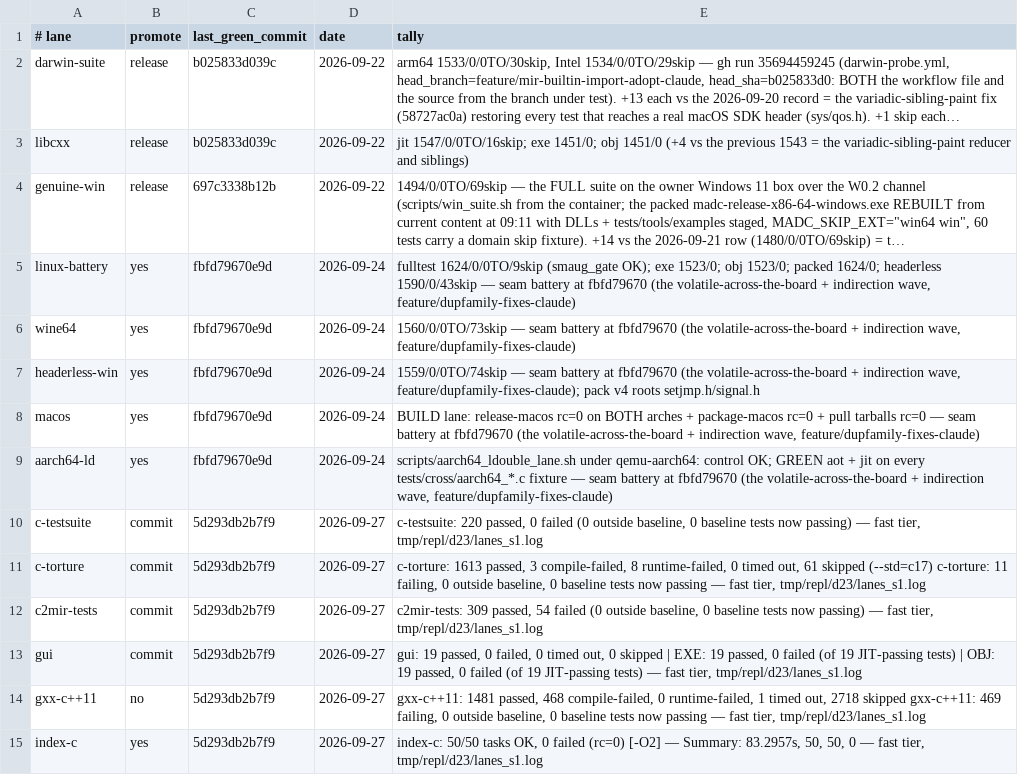
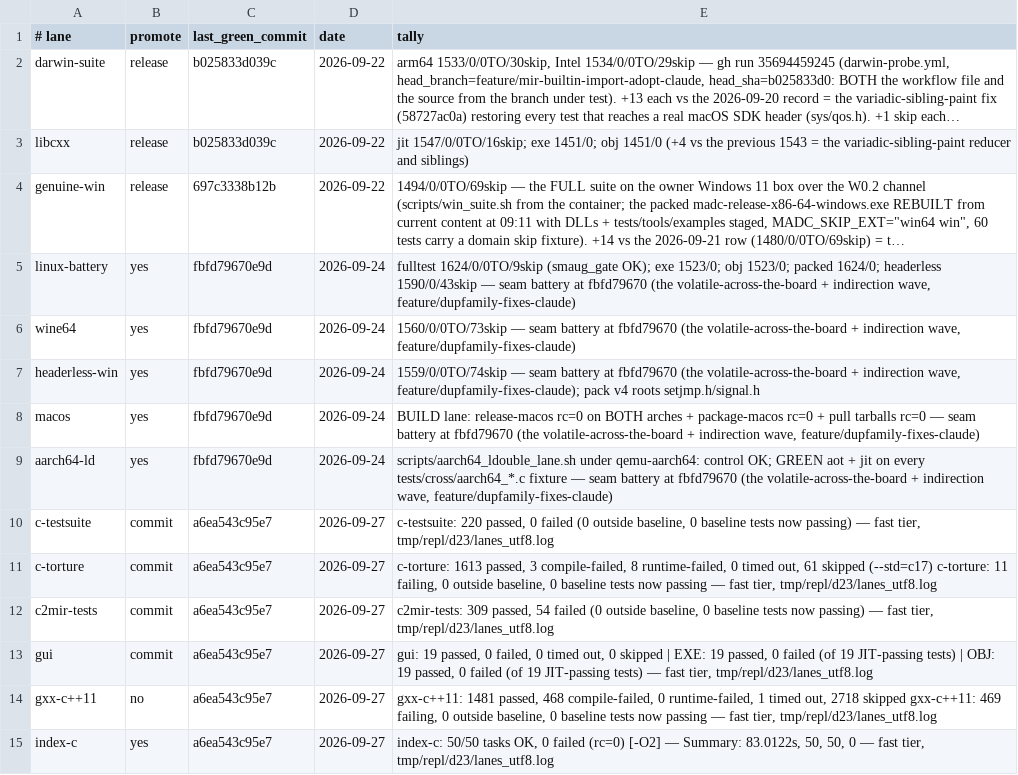
Before and after one commit to derekbsnider/madc, a TSV file: docs/lane-status.tsv, drawn as a sheet; long unchanged cells end in ….

```diff
--- a/docs/lane-status.tsv
+++ b/docs/lane-status.tsv
@@ -9,7 +9,7 @@ macos	yes	fbfd79670e9d	2026-09-24	BUILD lane: release-macos rc=0 on BOTH arches
 aarch64-ld	yes	fbfd79670e9d	2026-09-24	scripts/aarch64_ldouble_lane.sh under qemu-aarch64: control OK; GREEN aot + jit on every tests/cross/aarch64_*.c fixture — seam battery at fbfd79670 (the volatile-across-the-board + indirection wave, feature/dupfamily-fixes-claude)
-c-testsuite	commit	5d293db2b7f9	2026-09-27	c-testsuite: 220 passed, 0 failed (0 outside baseline, 0 baseline tests now passing) — fast tier, tmp/repl/d23/lanes_s1.log
-c-torture	commit	5d293db2b7f9	2026-09-27	c-torture: 1613 passed, 3 compile-failed, 8 runtime-failed, 0 timed out, 61 skipped (--std=c17) c-torture: 11 failing, 0 outside baseline, 0 baseline tests now passing — fast tier, tmp/repl/d23/lanes_s1.log
-c2mir-tests	commit	5d293db2b7f9	2026-09-27	c2mir-tests: 309 passed, 54 failed (0 outside baseline, 0 baseline tests now passing) — fast tier, tmp/repl/d23/lanes_s1.log
-gui	commit	5d293db2b7f9	2026-09-27	gui: 19 passed, 0 failed, 0 timed out, 0 skipped | EXE: 19 passed, 0 failed (of 19 JIT-passing tests) | OBJ: 19 passed, 0 failed (of 19 JIT-passing tests) — fast tier, tmp/repl/d23/lanes_s1.log
-gxx-c++11	no	5d293db2b7f9	2026-09-27	gxx-c++11: 1481 passed, 468 compile-failed, 0 runtime-failed, 1 timed out, 2718 skipped gxx-c++11: 469 failing, 0 outside baseline, 0 baseline tests now passing — fast tier, tmp/repl/d23/lanes_s1.log
-index-c	yes	5d293db2b7f9	2026-09-27	index-c: 50/50 tasks OK, 0 failed (rc=0) [-O2] — Summary: 83.2957s, 50, 50, 0 — fast tier, tmp/repl/d23/lanes_s1.log
+c-testsuite	commit	a6ea543c95e7	2026-09-27	c-testsuite: 220 passed, 0 failed (0 outside baseline, 0 baseline tests now passing) — fast tier, tmp/repl/d23/lanes_utf8.log
+c-torture	commit	a6ea543c95e7	2026-09-27	c-torture: 1613 passed, 3 compile-failed, 8 runtime-failed, 0 timed out, 61 skipped (--std=c17) c-torture: 11 failing, 0 outside baseline, 0 baseline tests now passing — fast tier, tmp/repl/d23/lanes_utf8.log
+c2mir-tests	commit	a6ea543c95e7	2026-09-27	c2mir-tests: 309 passed, 54 failed (0 outside baseline, 0 baseline tests now passing) — fast tier, tmp/repl/d23/lanes_utf8.log
+gui	commit	a6ea543c95e7	2026-09-27	gui: 19 passed, 0 failed, 0 timed out, 0 skipped | EXE: 19 passed, 0 failed (of 19 JIT-passing tests) | OBJ: 19 passed, 0 failed (of 19 JIT-passing tests) — fast tier, tmp/repl/d23/lanes_utf8.log
+gxx-c++11	no	a6ea543c95e7	2026-09-27	gxx-c++11: 1481 passed, 468 compile-failed, 0 runtime-failed, 1 timed out, 2718 skipped gxx-c++11: 469 failing, 0 outside baseline, 0 baseline tests now passing — fast tier, tmp/repl/d23/lanes_utf8.log
+index-c	yes	a6ea543c95e7	2026-09-27	index-c: 50/50 tasks OK, 0 failed (rc=0) [-O2] — Summary: 83.0122s, 50, 50, 0 — fast tier, tmp/repl/d23/lanes_utf8.log
```
